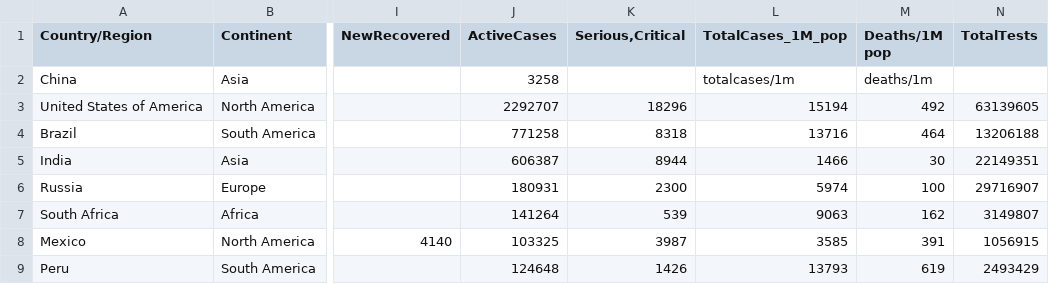
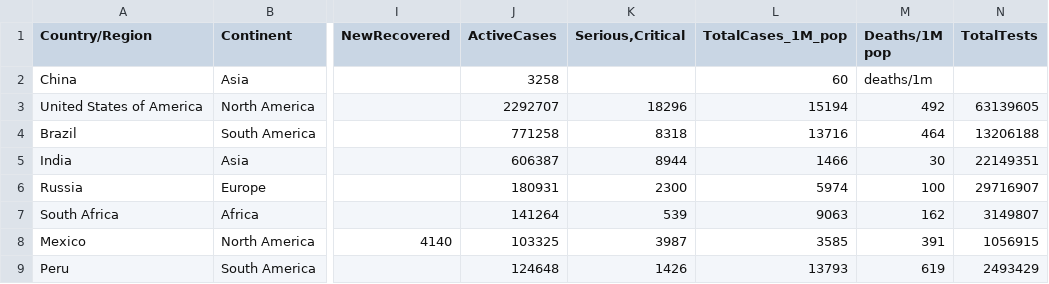
Before and after one commit to wilbertc27/3179, a CSV file: Visual2/data/worldometer_data.csv, drawn as a sheet; only a part is shown, gaps mark what is left out; the diff names each change by its address in the sheet, - before the commit and + after, or states it on an @@ line.

Commit message:
Update worldometer_data.csv

```diff
--- a/Visual2/data/worldometer_data.csv
+++ b/Visual2/data/worldometer_data.csv
-L2 (TotalCases_1M_pop): totalcases/1m
+L2 (TotalCases_1M_pop): 60
```
